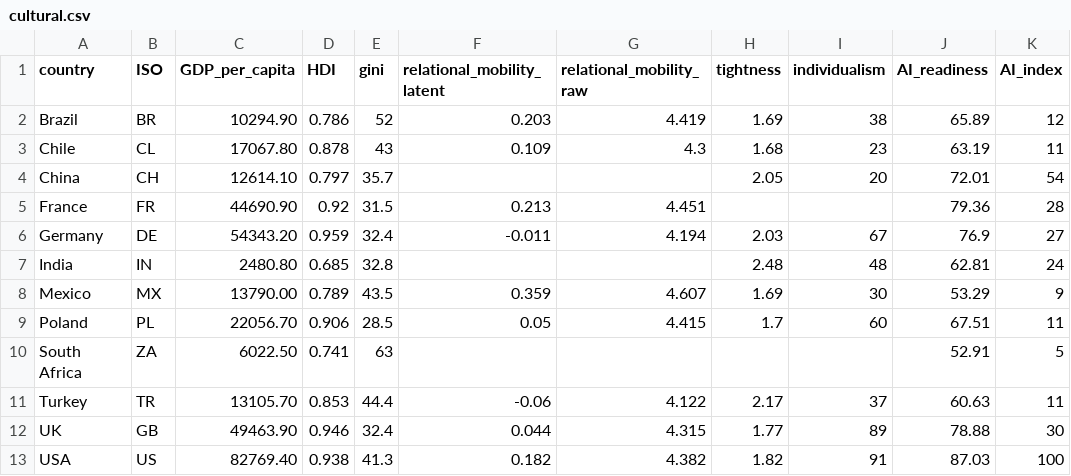
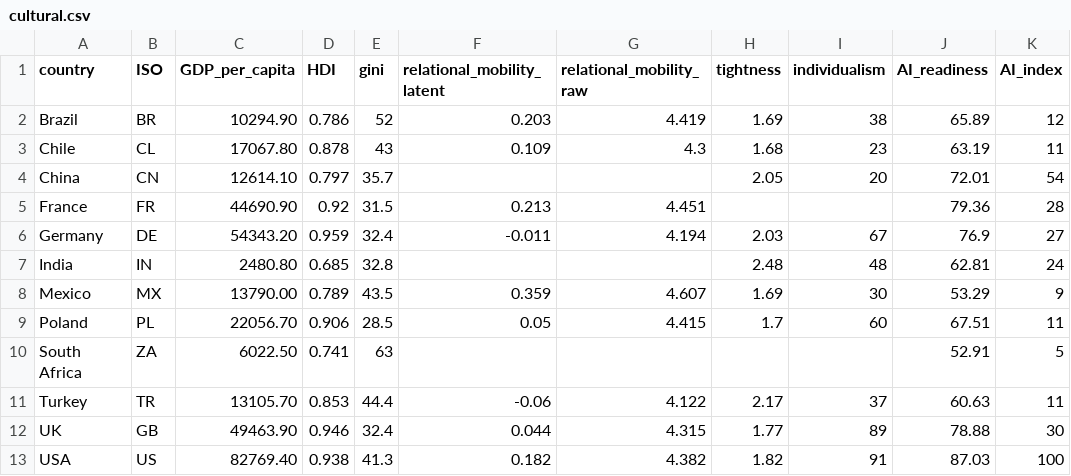
Before and after one commit to ScottClaessens/trustAMAs, a CSV file: data/cultural/cultural.csv, drawn as a sheet.

Commit message:
Run models with individual and cross-cultural differences

```diff
--- a/data/cultural/cultural.csv
+++ b/data/cultural/cultural.csv
@@ -3,3 +3,3 @@ Brazil,BR,10294.90,0.786,52,0.203,4.419,1.69,38,65.89,12
 Chile,CL,17067.80,0.878,43,0.109,4.3,1.68,23,63.19,11
-China,CH,12614.10,0.797,35.7,,,2.05,20,72.01,54
+China,CN,12614.10,0.797,35.7,,,2.05,20,72.01,54
 France,FR,44690.90,0.92,31.5,0.213,4.451,,,79.36,28
```
Also changed, not shown: 12 other files.
